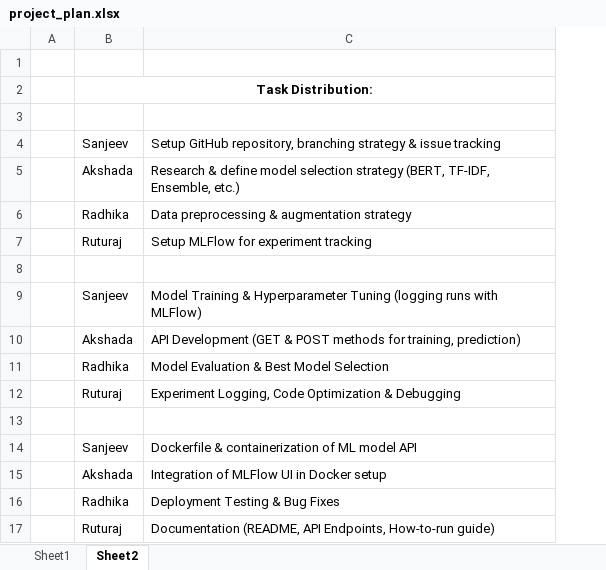
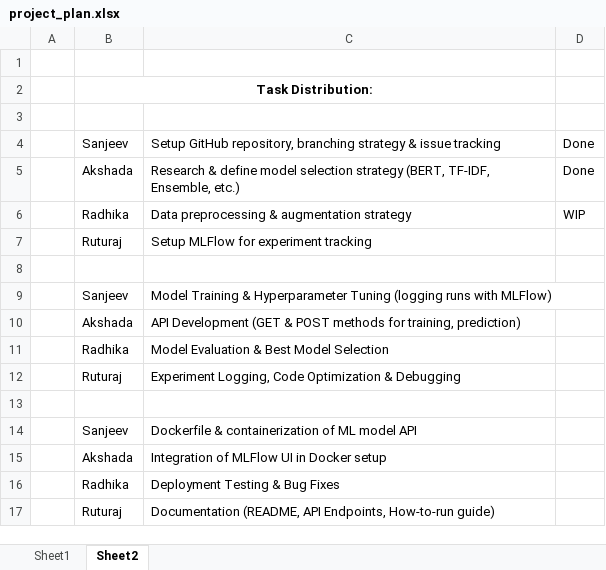
Before and after one commit to urssanj00/Model_Mavericks, an Excel workbook: project_plan.xlsx, sheet Sheet2, drawn as a sheet; values as stored, in another font and other column widths than the file's, no borders; the diff names each change by its address in the sheet, - before the commit and + after, or states it on an @@ line.

Commit message:
project plan update with status

```diff
--- a/project_plan.xlsx (sheet Sheet2)
+++ b/project_plan.xlsx (sheet Sheet2)
+column D, rows 4-6: Done | Done | WIP
```
